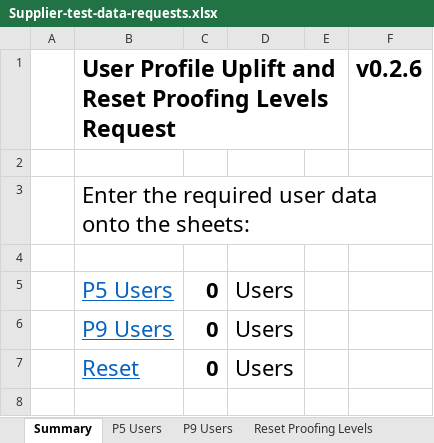
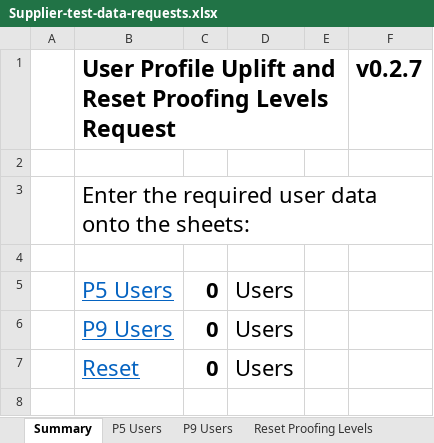
Before and after one commit to nhsconnect/nhslogin, an Excel workbook: Supplier-test-data-requests.xlsx, sheet Summary, drawn as a sheet; only a part is shown; values as stored, in another font and other column widths than the file's, no borders; conditional formats not drawn; the diff names each change by its address in the sheet, - before the commit and + after, or states it on an @@ line.

Commit message:
Update Supplier-test-data-requests.xlsx

```diff
--- a/Supplier-test-data-requests.xlsx (sheet Summary)
+++ b/Supplier-test-data-requests.xlsx (sheet Summary)
-F1: v0.2.6
+F1: v0.2.7
```
